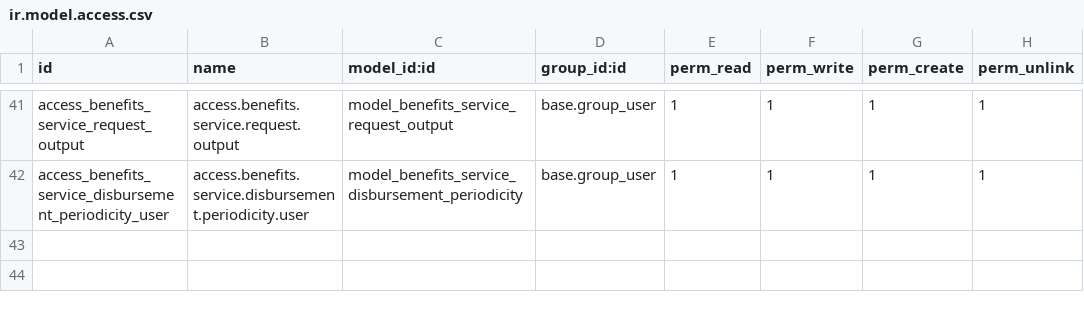
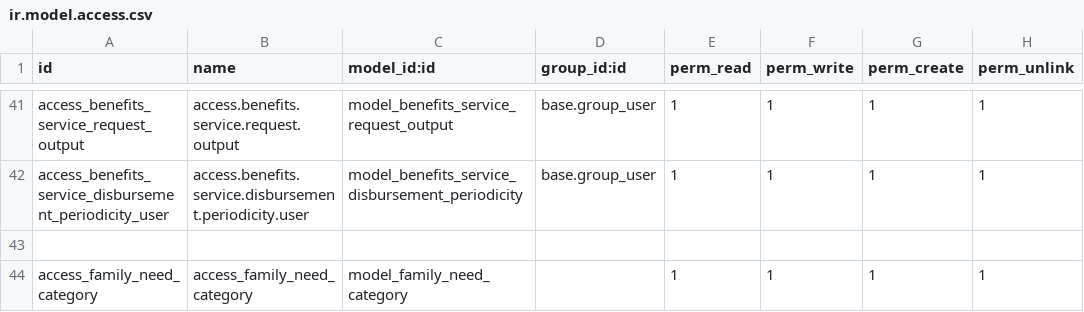
Before and after one commit to bayan4nas/odex25, a CSV file: odex25_ensan/trahum_benefits/security/ir.model.access.csv, drawn as a sheet; only a part is shown, gaps mark what is left out; the diff names each change by its address in the sheet, - before the commit and + after, or states it on an @@ line.

Commit message:
need calc family

```diff
--- a/odex25_ensan/trahum_benefits/security/ir.model.access.csv
+++ b/odex25_ensan/trahum_benefits/security/ir.model.access.csv
+row 43: (empty)
+row 44: access_family_need_category | access_family_need_category | model_family_need_category |  | 1 | 1 | 1 | 1
```
Also changed, not shown: 11 other files.
